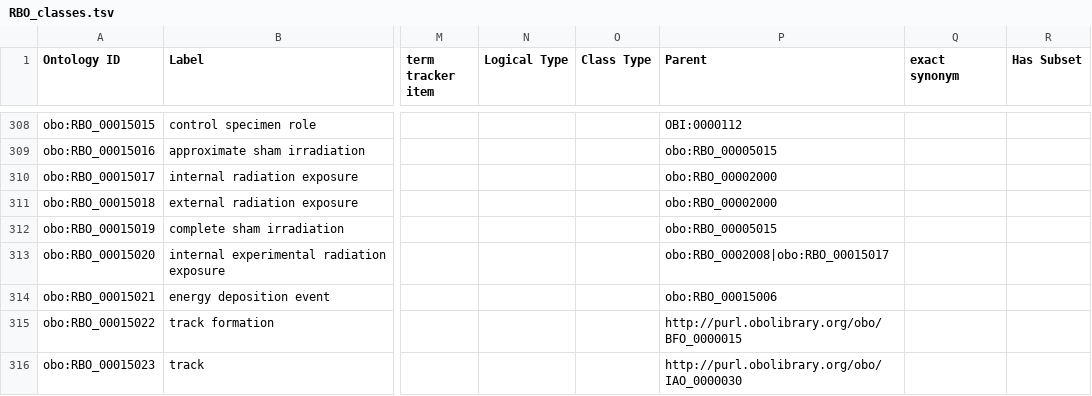
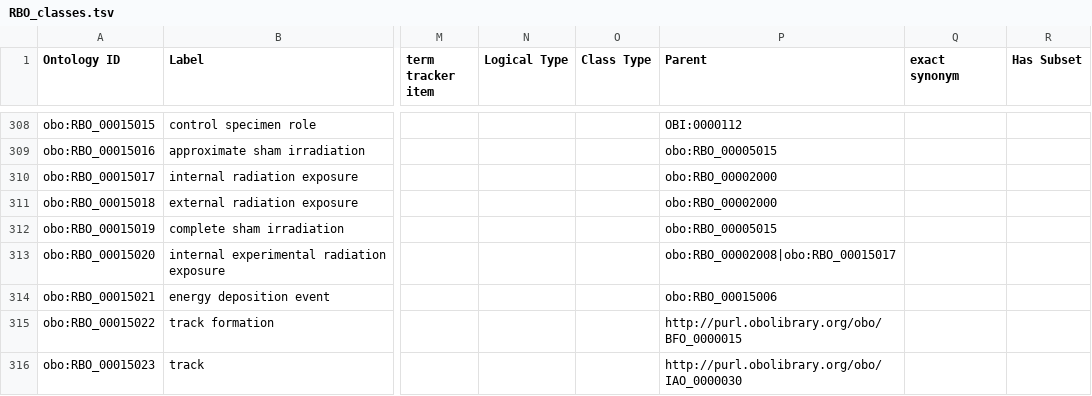
Before and after one commit to Radiobiology-Informatics-Consortium/RBO, a TSV file: src/templates/RBO_classes.tsv, drawn as a sheet; only a part is shown, gaps mark what is left out; the diff names each change by its address in the sheet, - before the commit and + after, or states it on an @@ line.

Commit message:
fix parent for #164

```diff
--- a/src/templates/RBO_classes.tsv
+++ b/src/templates/RBO_classes.tsv
-P313 (Parent): obo:RBO_0002008|obo:RBO_00015017
+P313 (Parent): obo:RBO_00002008|obo:RBO_00015017
```
